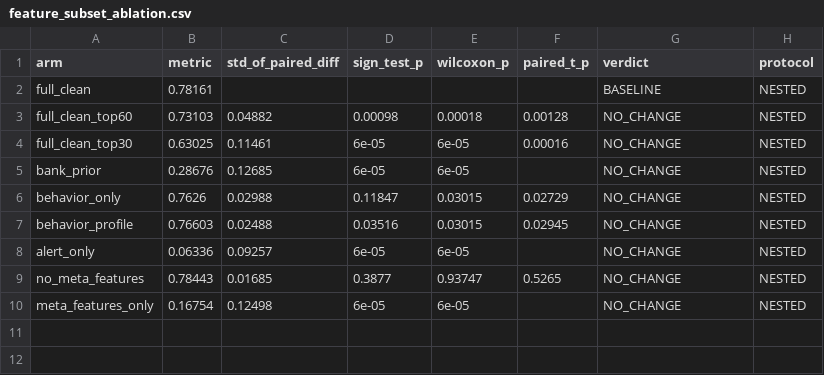
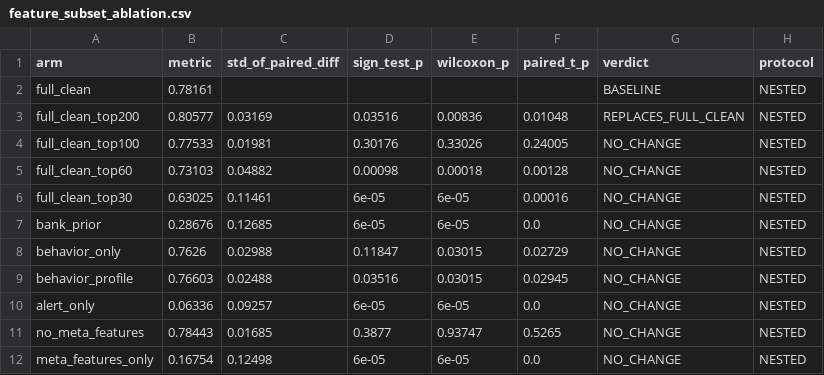
Before and after one commit to Hardik182005/BOI_hackathon, a CSV file: artifacts/metrics/feature_subset_ablation.csv, drawn as a sheet.

```diff
--- a/artifacts/metrics/feature_subset_ablation.csv
+++ b/artifacts/metrics/feature_subset_ablation.csv
@@ -2,9 +2,11 @@ arm,metric,std_of_paired_diff,sign_test_p,wilcoxon_p,paired_t_p,verdict,protocol
 full_clean,0.78161,,,,,BASELINE,NESTED
+full_clean_top200,0.80577,0.03169,0.03516,0.00836,0.01048,REPLACES_FULL_CLEAN,NESTED
+full_clean_top100,0.77533,0.01981,0.30176,0.33026,0.24005,NO_CHANGE,NESTED
 full_clean_top60,0.73103,0.04882,0.00098,0.00018,0.00128,NO_CHANGE,NESTED
 full_clean_top30,0.63025,0.11461,6e-05,6e-05,0.00016,NO_CHANGE,NESTED
-bank_prior,0.28676,0.12685,6e-05,6e-05,,NO_CHANGE,NESTED
+bank_prior,0.28676,0.12685,6e-05,6e-05,0.0,NO_CHANGE,NESTED
 behavior_only,0.7626,0.02988,0.11847,0.03015,0.02729,NO_CHANGE,NESTED
 behavior_profile,0.76603,0.02488,0.03516,0.03015,0.02945,NO_CHANGE,NESTED
-alert_only,0.06336,0.09257,6e-05,6e-05,,NO_CHANGE,NESTED
+alert_only,0.06336,0.09257,6e-05,6e-05,0.0,NO_CHANGE,NESTED
 no_meta_features,0.78443,0.01685,0.3877,0.93747,0.5265,NO_CHANGE,NESTED
-meta_features_only,0.16754,0.12498,6e-05,6e-05,,NO_CHANGE,NESTED
+meta_features_only,0.16754,0.12498,6e-05,6e-05,0.0,NO_CHANGE,NESTED
```
Also changed, not shown: artifacts/experiments/experiment_ledger.csv, 23 other files.
